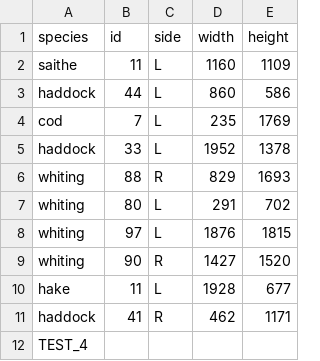
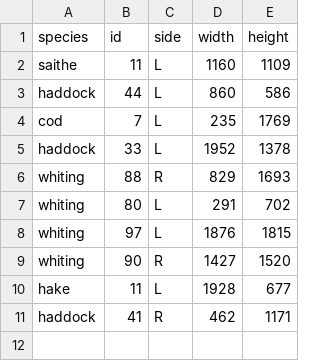
Before and after one commit to daniellehot/autofish_tiny_test_repo, a CSV file: group_2/annotations/00004.csv, drawn as a sheet; the diff names each change by its address in the sheet, - before the commit and + after, or states it on an @@ line.

```diff
--- a/group_2/annotations/00004.csv
+++ b/group_2/annotations/00004.csv
-row 12: TEST_4
```
Also changed, not shown: group_2/annotations/00001.csv, group_2/annotations/00002.csv, 1 other file.
